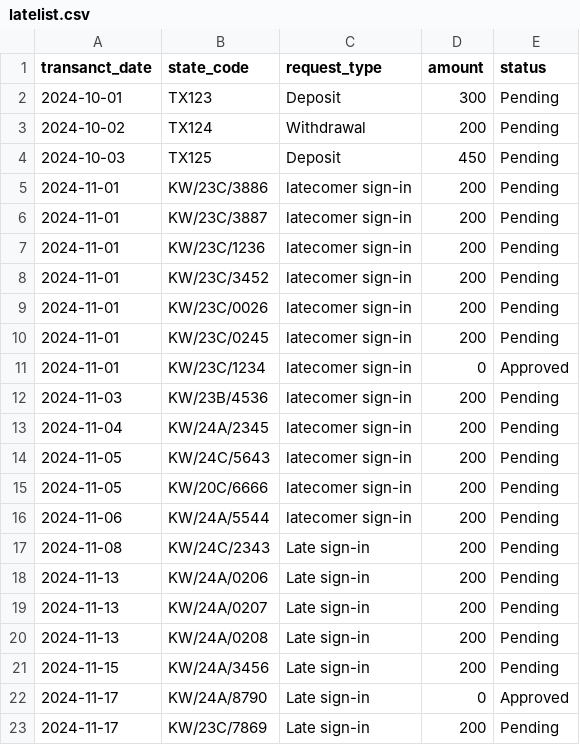
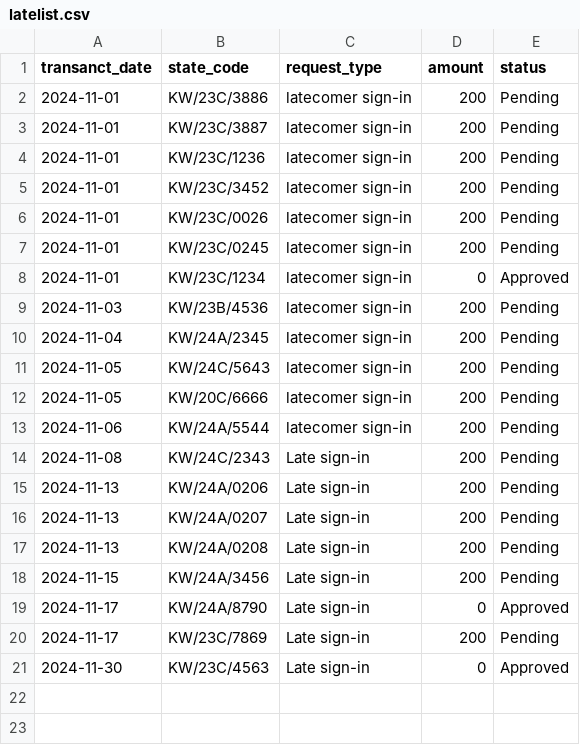
Before and after one commit to emriys/CDS_Advanced_Attendance_System, a CSV file: latelist.csv, drawn as a sheet; removed rows and columns are numbered as before the commit, all else as after; the diff names each change by its address in the sheet, - before the commit and + after, or states it on an @@ line.

```diff
--- a/latelist.csv
+++ b/latelist.csv
-row 2: 2024-10-01 | TX123 | Deposit | 300 | Pending
-row 3: 2024-10-02 | TX124 | Withdrawal | 200 | Pending
-row 4: 2024-10-03 | TX125 | Deposit | 450 | Pending
+row 21: 2024-11-30 | KW/23C/4563 | Late sign-in | 0 | Approved
```
Also changed, not shown: Attendance_logs_monthly/NIESAT_KW_CDS_Attendance_Nov-2024.csv, 10 other files.
